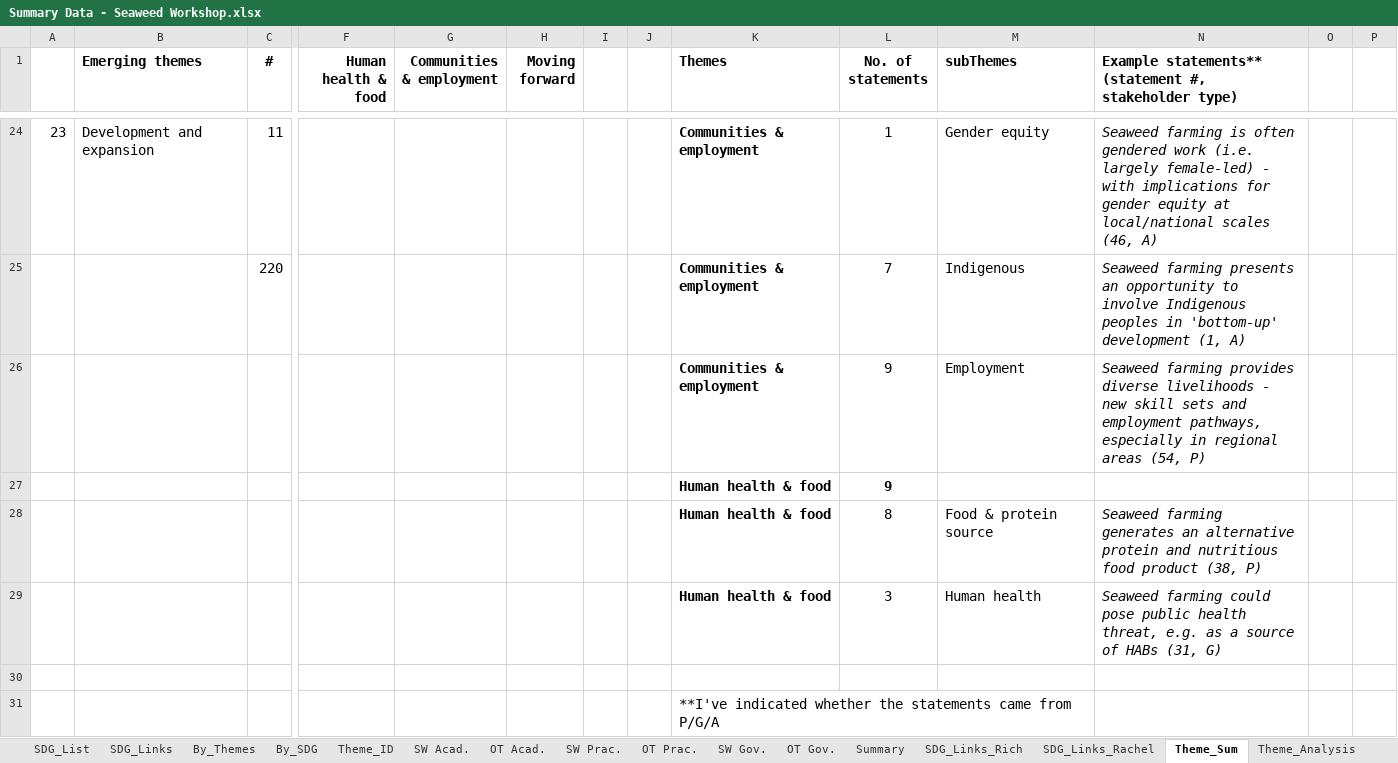
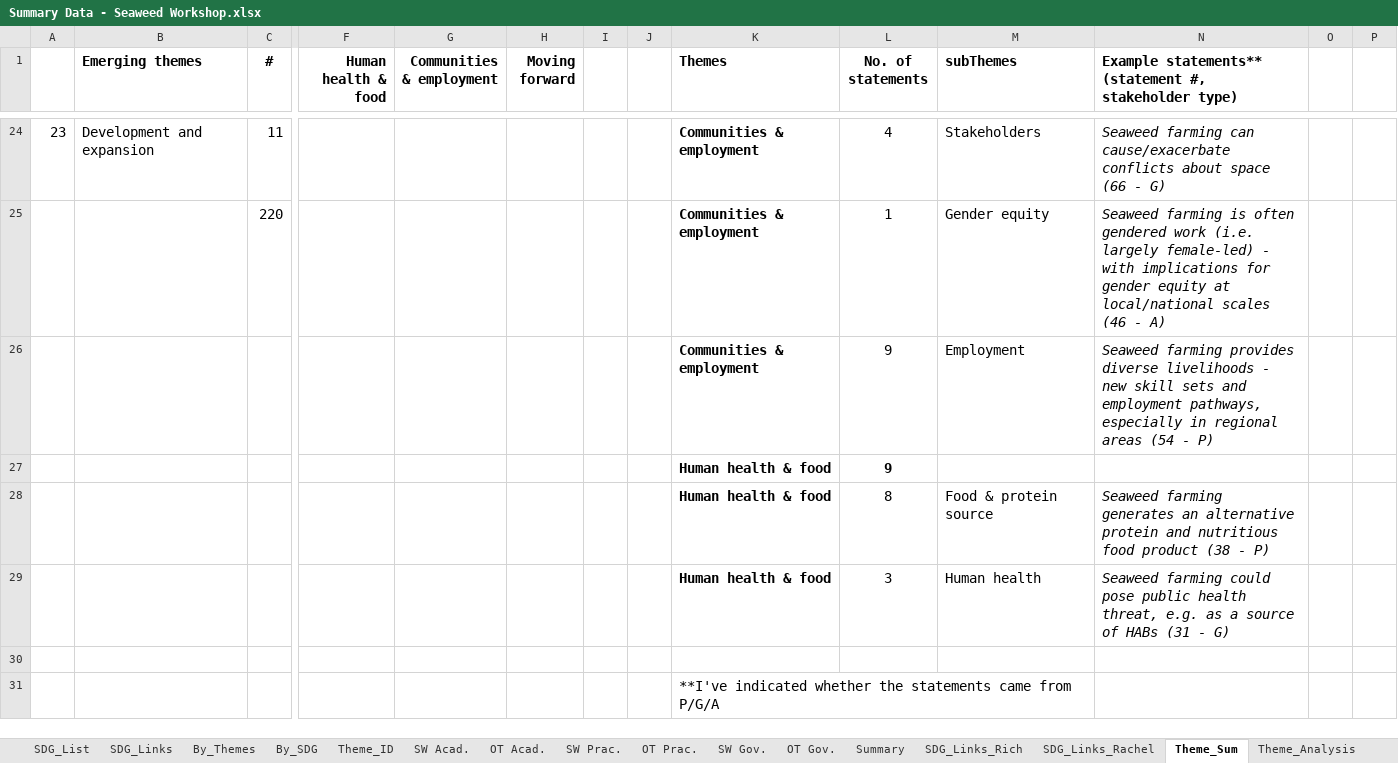
Before and after one commit to s-spillias/sdg-workshop, an Excel workbook: Summary Data - Seaweed Workshop.xlsx, sheet Theme_Sum, drawn as a sheet; only a part is shown, gaps mark what is left out; values as stored, in another font and other column widths than the file's, no borders; charts and pictures not drawn; removed rows and columns are numbered as before the commit, all else as after; rows hold the shown columns only; the diff covers the shown part only; the diff names each change by its address in the sheet, - before the commit and + after, or states it on an @@ line.

```diff
--- a/Summary Data - Seaweed Workshop.xlsx (sheet Theme_Sum)
+++ b/Summary Data - Seaweed Workshop.xlsx (sheet Theme_Sum)
-L24 (No. of statements): 1
+L24 (No. of statements): 4
-M24 (subThemes): Gender equity
+M24 (subThemes): Stakeholders
-N24: Seaweed farming is often gendered work (i.e. largely female-led) - with implications for gender equity at local/national scales (46, A)
+N24: Seaweed farming can cause/exacerbate conflicts about space (66 - G)
-row 25:  |  | 220 |  |  |  |  |  | Communities & employment | 7 | Indigenous | Seaweed farming presents an opportunity to involve Indigenous peoples in 'bottom-up' development (1, A)
+row 25:  |  | 220 |  |  |  |  |  | Communities & employment | 1 | Gender equity | Seaweed farming is often gendered work (i.e. largely female-led) - with implications for gender equity at local/national scales (46 - A)
-N26: …regional areas (54, P)
+N26: …regional areas (54 - P)
-N28: …food product (38, P)
+N28: …food product (38 - P)
-N29: …of HABs (31, G)
+N29: …of HABs (31 - G)
```
Also changed, not shown: 32 edited cells elsewhere in this sheet, 3 other files.
